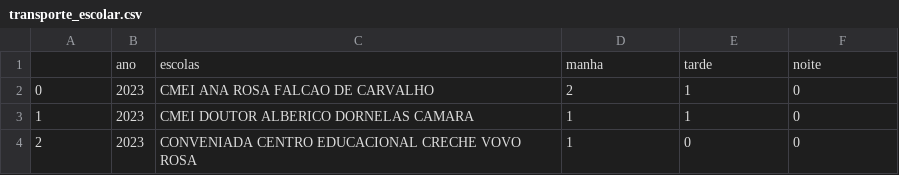
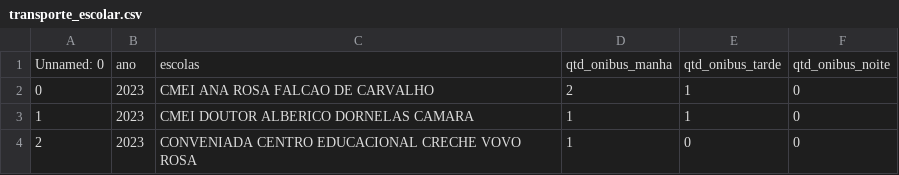
Before and after one commit to Jorge-Guilherme/hackathon-hacker-cidadao, a CSV file: datasets/transporte_escolar.csv, drawn as a sheet; only a part is shown; removed rows and columns are numbered as before the commit, all else as after; the diff names each change by its address in the sheet, - before the commit and + after, or states it on an @@ line.

```diff
--- a/datasets/transporte_escolar.csv
+++ b/datasets/transporte_escolar.csv
-row 1:  | ano | escolas | manha | tarde | noite
+row 1: Unnamed: 0 | ano | escolas | qtd_onibus_manha | qtd_onibus_tarde | qtd_onibus_noite
```
Also changed, not shown: datasets/equipamentos_educacao.csv, 10 other files.
